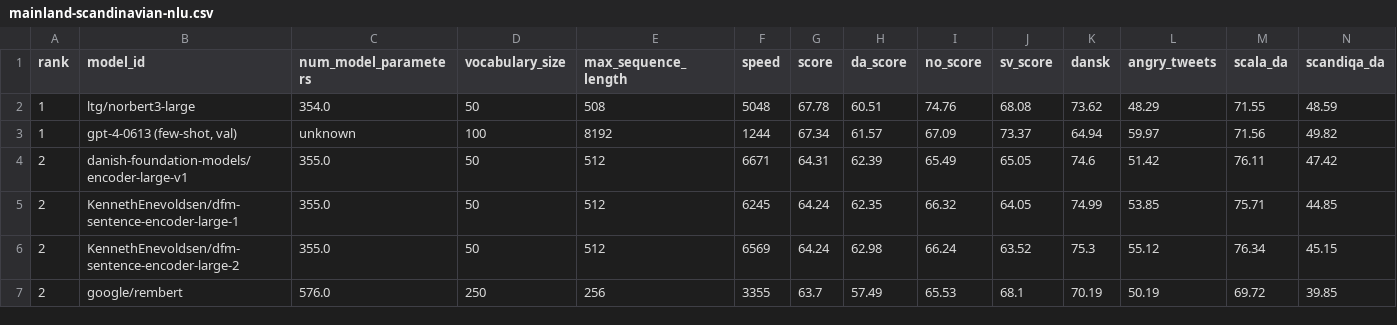
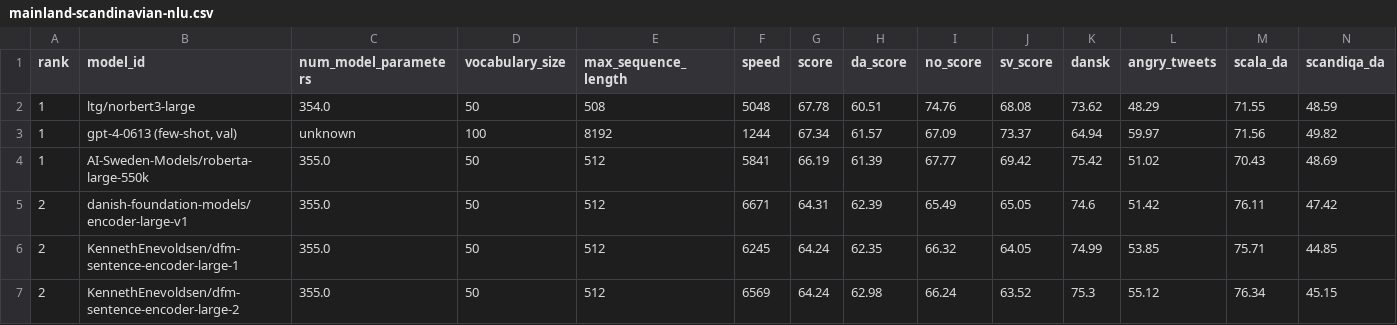
Before and after one commit to ScandEval/scandeval.github.io, a CSV file: mainland-scandinavian-nlu.csv, drawn as a sheet; only a part is shown; the shorter side is filled out with more unchanged rows; rows hold the shown columns only; the diff names each change by its address in the sheet, - before the commit and + after, or states it on an @@ line.

Commit message:
feat: Add AI-Sweden-Models/roberta-large-550k

```diff
--- a/mainland-scandinavian-nlu.csv
+++ b/mainland-scandinavian-nlu.csv
+row 4: 1 | AI-Sweden-Models/roberta-large-550k | 355.0 | 50 | 512 | 5841 | 66.19 | 61.39 | 67.77 | 69.42 | 75.42 | 51.02 | 70.43 | 48.69
```
Also changed, not shown: 2 other files.
